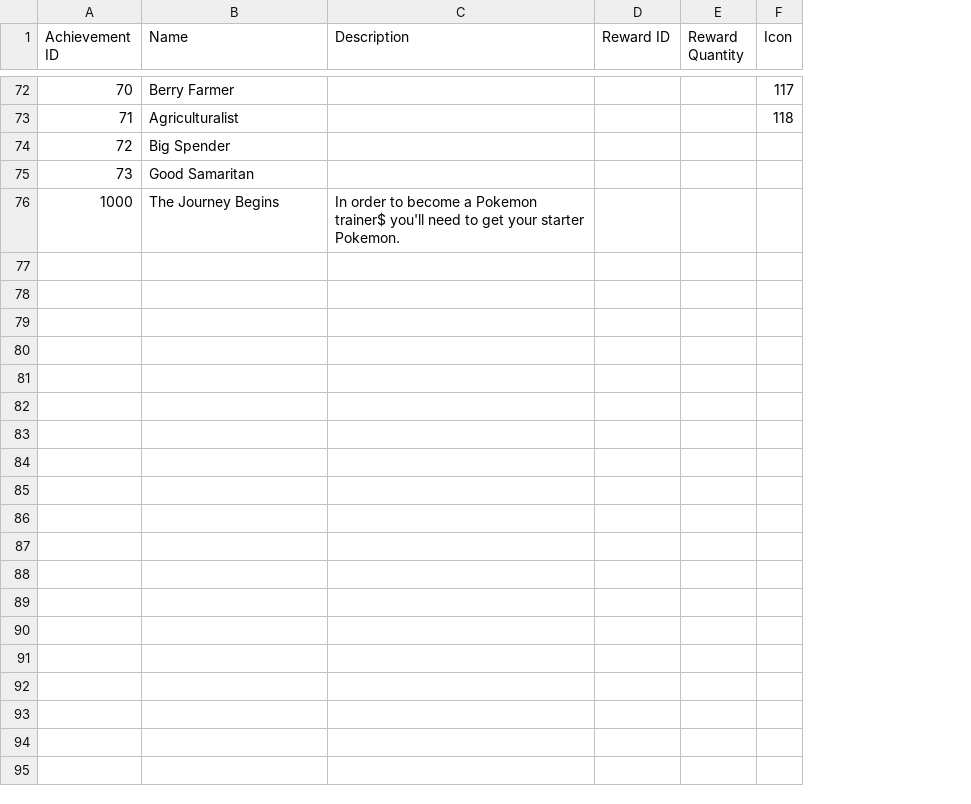
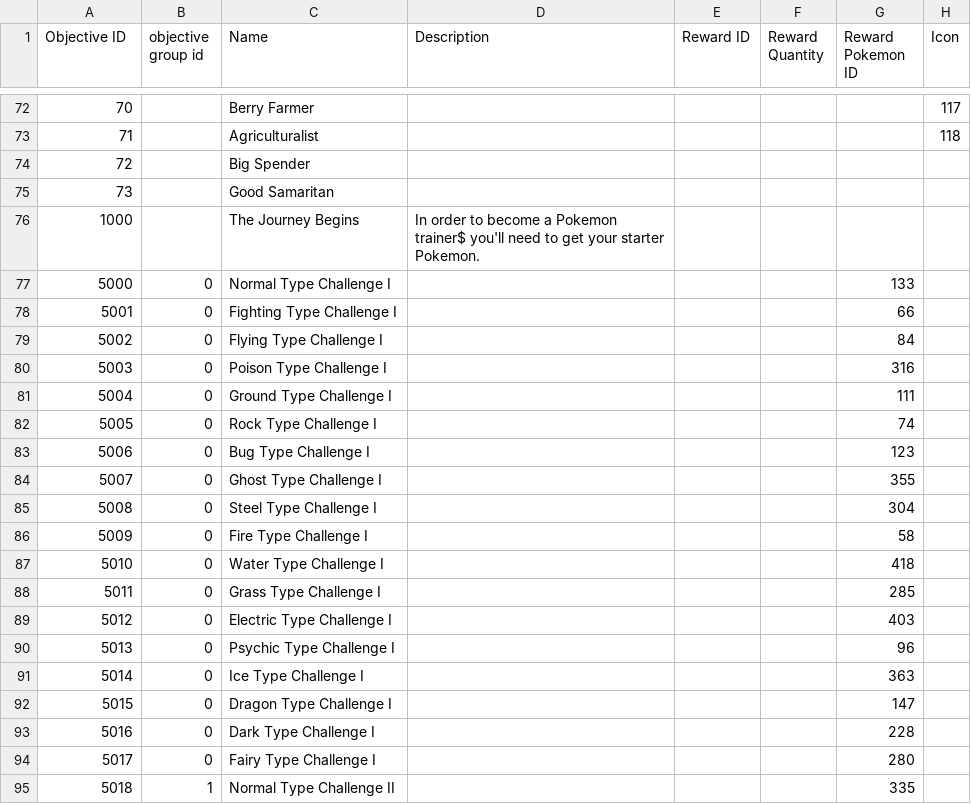
Before and after one commit to Jake-L/PokemonOceanBlue, a CSV file: src/rawdata/objective.csv, drawn as a sheet; only a part is shown, gaps mark what is left out; the diff covers the shown part only; the diff names each change by its address in the sheet, - before the commit and + after, or states it on an @@ line.

```diff
--- a/src/rawdata/objective.csv
+++ b/src/rawdata/objective.csv
+column B (objective group id), empty
+column G (Reward Pokemon ID), empty
@@ column A (Objective ID) renumbered in row 1 @@
+row 77: 5000 | 0 | Normal Type Challenge I |  |  |  | 133
+row 78: 5001 | 0 | Fighting Type Challenge I |  |  |  | 66
+row 79: 5002 | 0 | Flying Type Challenge I |  |  |  | 84
+row 80: 5003 | 0 | Poison Type Challenge I |  |  |  | 316
+row 81: 5004 | 0 | Ground Type Challenge I |  |  |  | 111
+row 82: 5005 | 0 | Rock Type Challenge I |  |  |  | 74
+row 83: 5006 | 0 | Bug Type Challenge I |  |  |  | 123
+row 84: 5007 | 0 | Ghost Type Challenge I |  |  |  | 355
+row 85: 5008 | 0 | Steel Type Challenge I |  |  |  | 304
+row 86: 5009 | 0 | Fire Type Challenge I |  |  |  | 58
+row 87: 5010 | 0 | Water Type Challenge I |  |  |  | 418
+row 88: 5011 | 0 | Grass Type Challenge I |  |  |  | 285
+row 89: 5012 | 0 | Electric Type Challenge I |  |  |  | 403
+row 90: 5013 | 0 | Psychic Type Challenge I |  |  |  | 96
+row 91: 5014 | 0 | Ice Type Challenge I |  |  |  | 363
+row 92: 5015 | 0 | Dragon Type Challenge I |  |  |  | 147
+row 93: 5016 | 0 | Dark Type Challenge I |  |  |  | 228
+row 94: 5017 | 0 | Fairy Type Challenge I |  |  |  | 280
+row 95: 5018 | 1 | Normal Type Challenge II |  |  |  | 335
```
Also changed, not shown: 17 added rows elsewhere in this file, src/rawdata/objective_task.csv, 7 other files.
